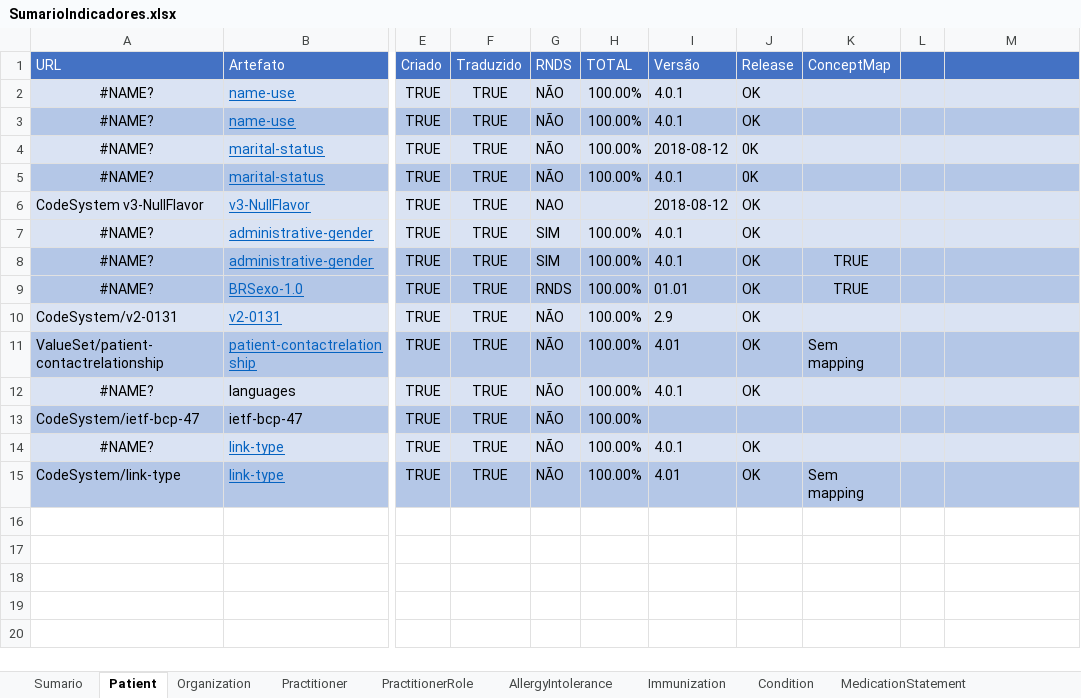
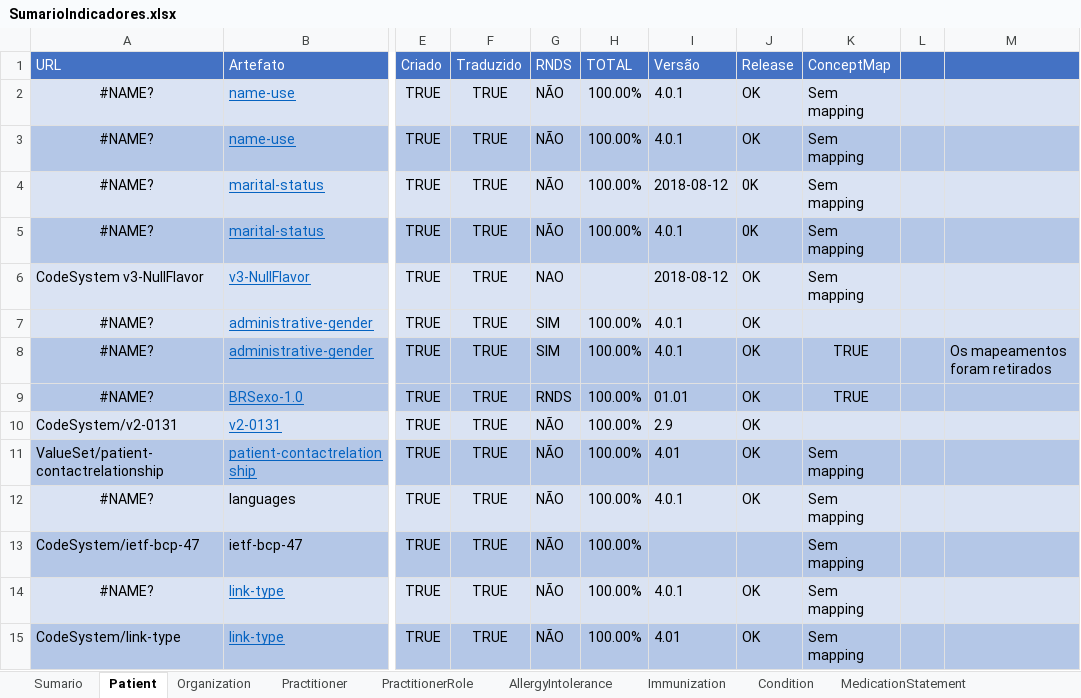
Before and after one commit to moaassis/https-git-codecommit.sa-east-1.amazonaws.com-v1-repos-ips-brasil-documentos, an Excel workbook: Gestão do Projeto/Indicadores/SumarioIndicadores.xlsx, sheet Patient, drawn as a sheet; only a part is shown, gaps mark what is left out; values as stored, in another font and other column widths than the file's, no borders; the diff names each change by its address in the sheet, - before the commit and + after, or states it on an @@ line.

```diff
--- a/Gestão do Projeto/Indicadores/SumarioIndicadores.xlsx (sheet Patient)
+++ b/Gestão do Projeto/Indicadores/SumarioIndicadores.xlsx (sheet Patient)
-K2:K6 (ConceptMap): (empty)
+K2:K6 (ConceptMap): Sem mapping
-M8: (empty)
+M8: Os mapeamentos foram retirados
-K12:K14 (ConceptMap): (empty)
+K12:K14 (ConceptMap): Sem mapping
```
Also changed, not shown: sheet Practitioner, sheet PractitionerRole, sheet Organization, sheet Sumario.
